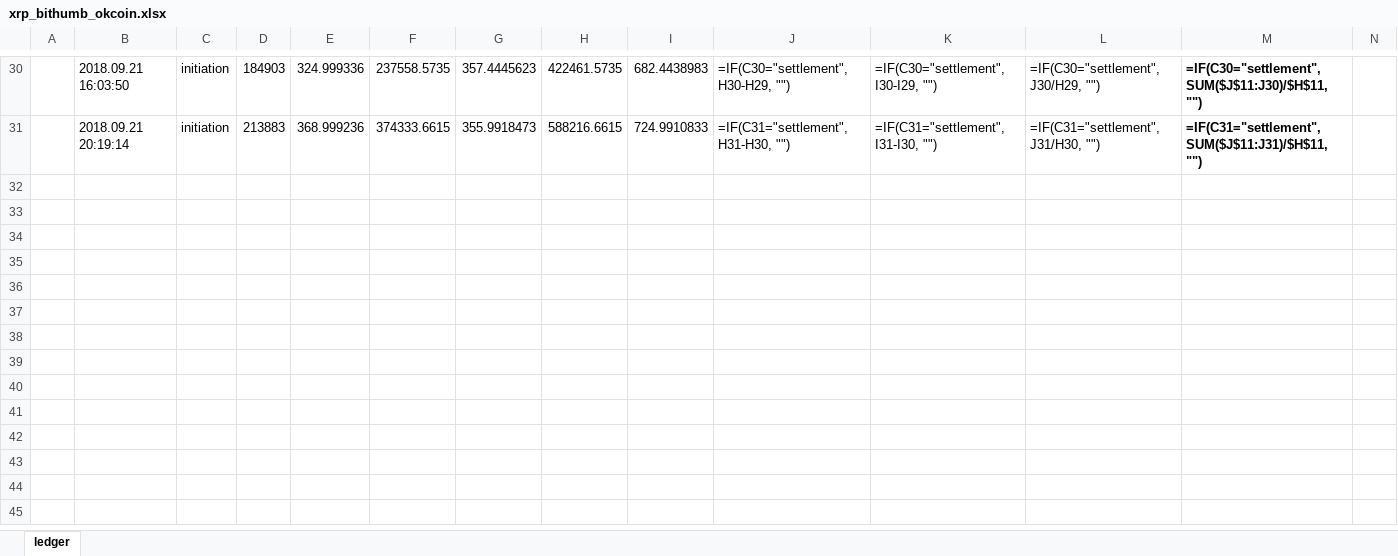
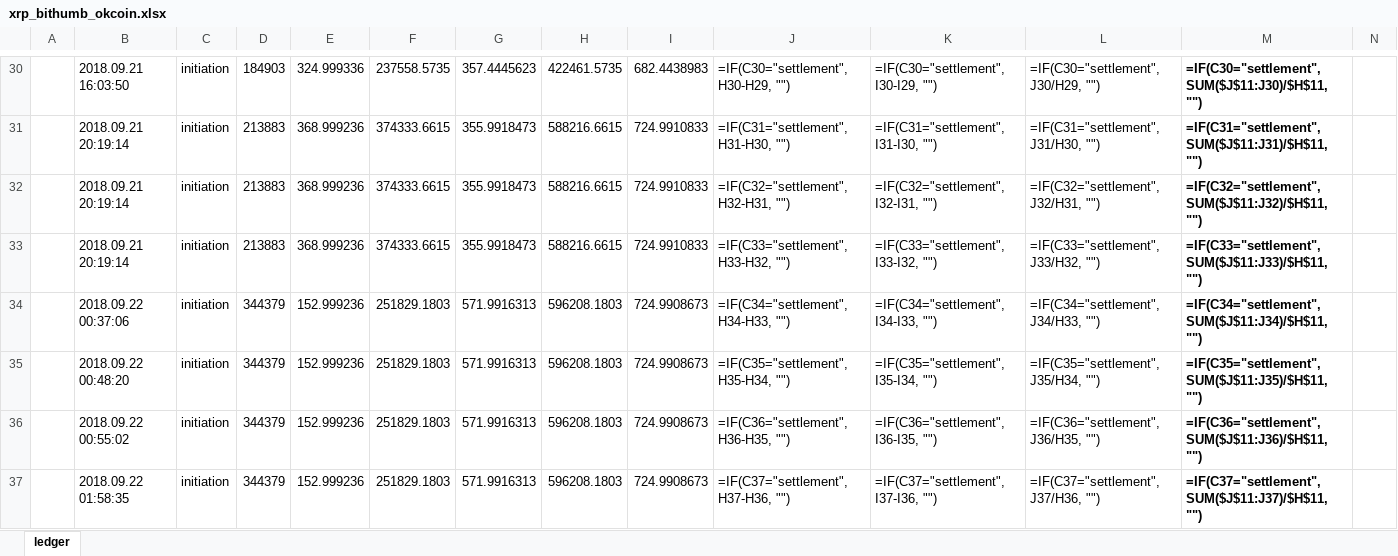
Before and after one commit to JinJis/arbitrage-bot, an Excel workbook: collector/rev_ledger_excel/xrp_bithumb_okcoin.xlsx, sheet ledger, drawn as a sheet; only a part is shown, gaps mark what is left out; values as stored, in another font and other column widths than the file's, no borders; formulas without a stored value are shown as written; rows hold the shown columns only; the diff covers the shown part only; the diff names each change by its address in the sheet, - before the commit and + after, or states it on an @@ line.

```diff
--- a/collector/rev_ledger_excel/xrp_bithumb_okcoin.xlsx (sheet ledger)
+++ b/collector/rev_ledger_excel/xrp_bithumb_okcoin.xlsx (sheet ledger)
+row 32:  | 2018.09.21 20:19:14 | initiation | 213883 | 368.999236 | 374333.6615 | 355.9918473 | 588216.6615 | 724.9910833 | =IF(C32="settlement", H32-H31, "") | =IF(C32="settlement", I32-I31, "") | =IF(C32="settlement", J32/H31, "") | =IF(C32="settlement", SUM($J$11:J32)/$H$11, "")
+row 33:  | 2018.09.21 20:19:14 | initiation | 213883 | 368.999236 | 374333.6615 | 355.9918473 | 588216.6615 | 724.9910833 | =IF(C33="settlement", H33-H32, "") | =IF(C33="settlement", I33-I32, "") | =IF(C33="settlement", J33/H32, "") | =IF(C33="settlement", SUM($J$11:J33)/$H$11, "")
+row 34:  | 2018.09.22 00:37:06 | initiation | 344379 | 152.999236 | 251829.1803 | 571.9916313 | 596208.1803 | 724.9908673 | =IF(C34="settlement", H34-H33, "") | =IF(C34="settlement", I34-I33, "") | =IF(C34="settlement", J34/H33, "") | =IF(C34="settlement", SUM($J$11:J34)/$H$11, "")
+row 35:  | 2018.09.22 00:48:20 | initiation | 344379 | 152.999236 | 251829.1803 | 571.9916313 | 596208.1803 | 724.9908673 | =IF(C35="settlement", H35-H34, "") | =IF(C35="settlement", I35-I34, "") | =IF(C35="settlement", J35/H34, "") | =IF(C35="settlement", SUM($J$11:J35)/$H$11, "")
+row 36:  | 2018.09.22 00:55:02 | initiation | 344379 | 152.999236 | 251829.1803 | 571.9916313 | 596208.1803 | 724.9908673 | =IF(C36="settlement", H36-H35, "") | =IF(C36="settlement", I36-I35, "") | =IF(C36="settlement", J36/H35, "") | =IF(C36="settlement", SUM($J$11:J36)/$H$11, "")
+row 37:  | 2018.09.22 01:58:35 | initiation | 344379 | 152.999236 | 251829.1803 | 571.9916313 | 596208.1803 | 724.9908673 | =IF(C37="settlement", H37-H36, "") | =IF(C37="settlement", I37-I36, "") | =IF(C37="settlement", J37/H36, "") | =IF(C37="settlement", SUM($J$11:J37)/$H$11, "")
```
Also changed, not shown: 6 added rows and 3 edited cells elsewhere in this sheet, 5 other files.
